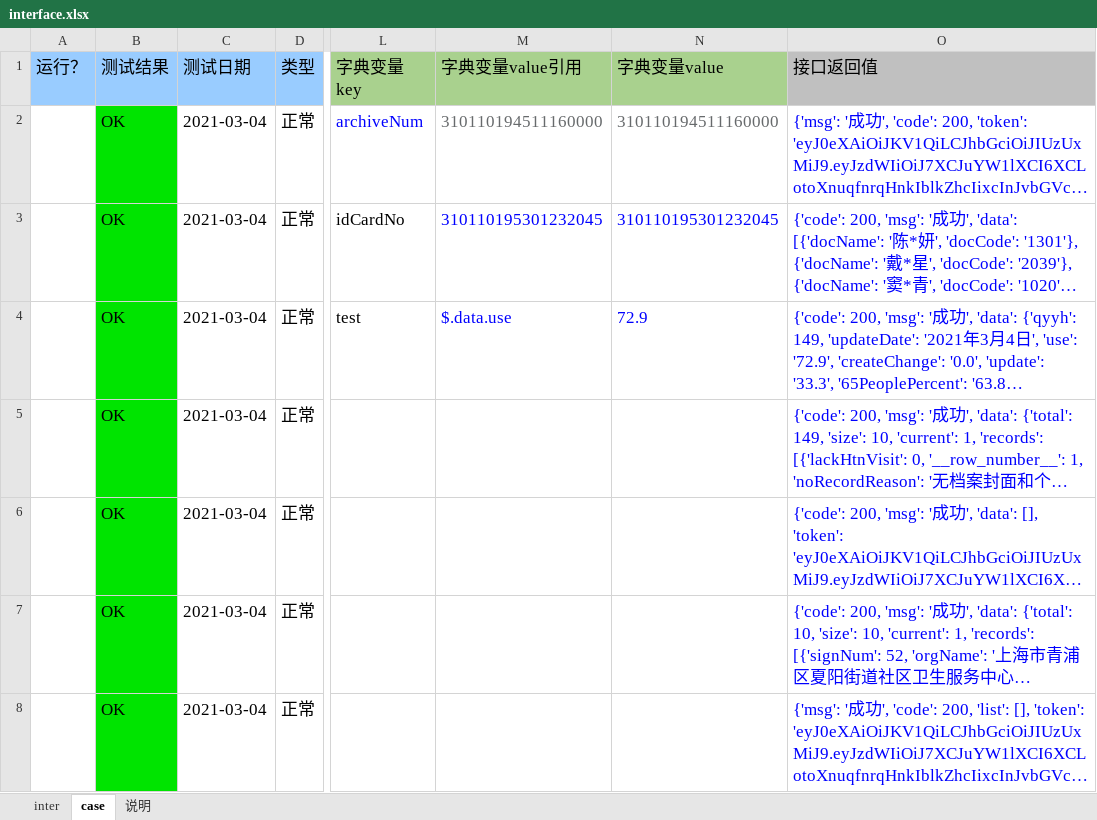
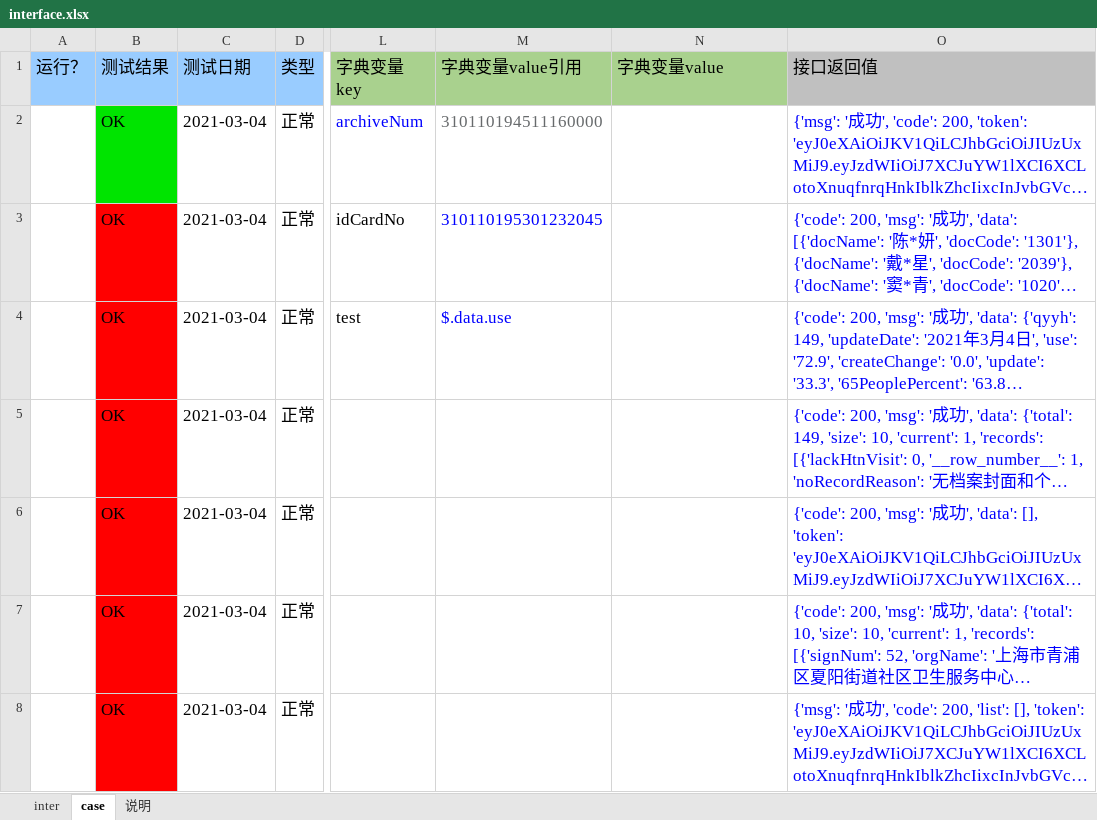
Before and after one commit to skducn/project, an Excel workbook: instance/zyjk/EHR/frame1/config/interface.xlsx, sheet case, drawn as a sheet; only a part is shown, gaps mark what is left out; long unchanged cells end in …; values as stored, in another font and other column widths than the file's, no borders; the diff names each change by its address in the sheet, - before the commit and + after, or states it on an @@ line.

```diff
--- a/instance/zyjk/EHR/frame1/config/interface.xlsx (sheet case)
+++ b/instance/zyjk/EHR/frame1/config/interface.xlsx (sheet case)
-N2 (字典变量value): 310110194511160000
+N2 (字典变量value): (empty)
-B3:B8 fill: #00E400
+B3:B8 fill: #FF0000
-N3 (字典变量value): 310110195301232045
+N3 (字典变量value): (empty)
-N4 (字典变量value): 72.9
+N4 (字典变量value): (empty)
```
Also changed, not shown: 30 other files.
